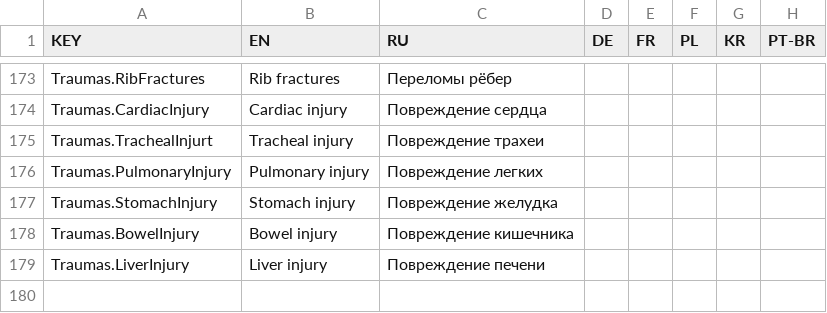
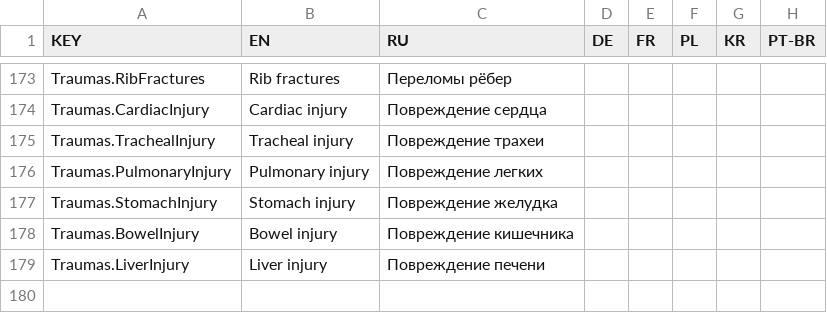
Before and after one commit to SH42913/gunshotwound2, a CSV file: GunshotWound2/GunshotWound2.csv, drawn as a sheet; only a part is shown, gaps mark what is left out; the diff names each change by its address in the sheet, - before the commit and + after, or states it on an @@ line.

Commit message:
Real traumas

```diff
--- a/GunshotWound2/GunshotWound2.csv
+++ b/GunshotWound2/GunshotWound2.csv
-A175 (KEY): Traumas.TrachealInjurt
+A175 (KEY): Traumas.TrachealInjury
```
Also changed, not shown: 5 other files.
